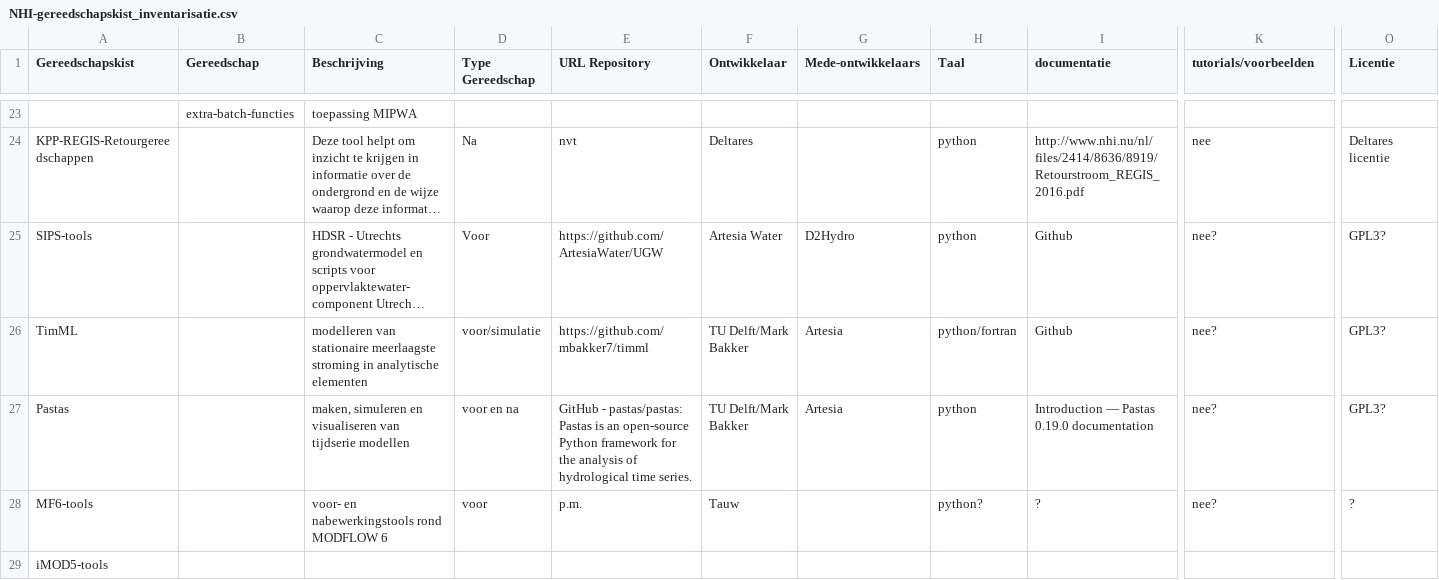
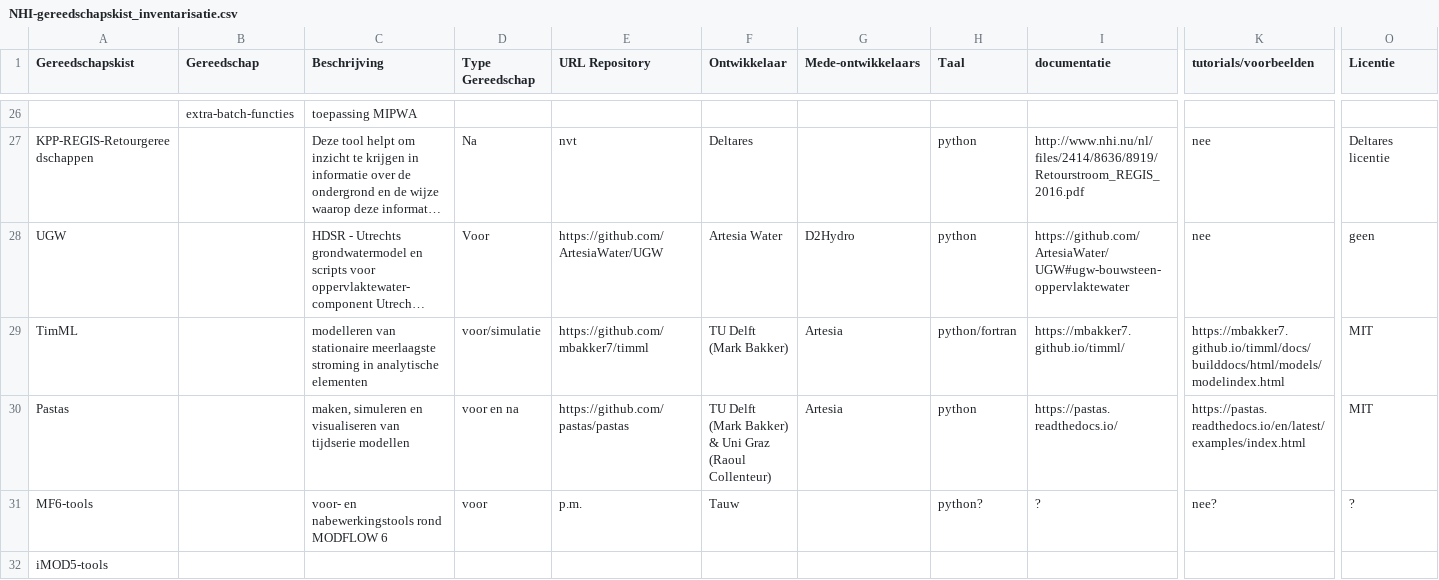
Before and after one commit to helpdeskNHI/NHI.gereedschapskist, a CSV file: scripts/NHI-gereedschapskist_inventarisatie.csv, drawn as a sheet; only a part is shown, gaps mark what is left out; long unchanged cells end in …; addresses are those after the commit; the diff covers the shown part only; the diff names each change by its address in the sheet, - before the commit and + after, or states it on an @@ line.

```diff
--- a/scripts/NHI-gereedschapskist_inventarisatie.csv
+++ b/scripts/NHI-gereedschapskist_inventarisatie.csv
-A28 (Gereedschapskist): SIPS-tools
+A28 (Gereedschapskist): UGW
-I28 (documentatie): Github
+I28 (documentatie): https://github.com/ArtesiaWater/UGW#ugw-bouwsteen-oppervlaktewater
-K28 (tutorials/voorbeelden): nee?
+K28 (tutorials/voorbeelden): nee
-O28 (Licentie): GPL3?
+O28 (Licentie): geen
-F29 (Ontwikkelaar): TU Delft/Mark Bakker
+F29 (Ontwikkelaar): TU Delft (Mark Bakker)
-I29 (documentatie): Github
+I29 (documentatie): https://mbakker7.github.io/timml/
-K29 (tutorials/voorbeelden): nee?
+K29 (tutorials/voorbeelden): https://mbakker7.github.io/timml/docs/builddocs/html/models/modelindex.html
-O29:O30 (Licentie): GPL3?
+O29:O30 (Licentie): MIT
-E30 (URL Repository): GitHub - pastas/pastas: Pastas is an open-source Python framework for the analysis of hydrological time series.
+E30 (URL Repository): https://github.com/pastas/pastas
-F30 (Ontwikkelaar): TU Delft/Mark Bakker
+F30 (Ontwikkelaar): TU Delft (Mark Bakker) & Uni Graz (Raoul Collenteur)
-I30 (documentatie): Introduction — Pastas 0.19.0 documentation
+I30 (documentatie): https://pastas.readthedocs.io/
-K30 (tutorials/voorbeelden): nee?
+K30 (tutorials/voorbeelden): https://pastas.readthedocs.io/en/latest/examples/index.html
```
Also changed, not shown: 4 added rows, 1 removed row and 11 edited cells elsewhere in this file.
